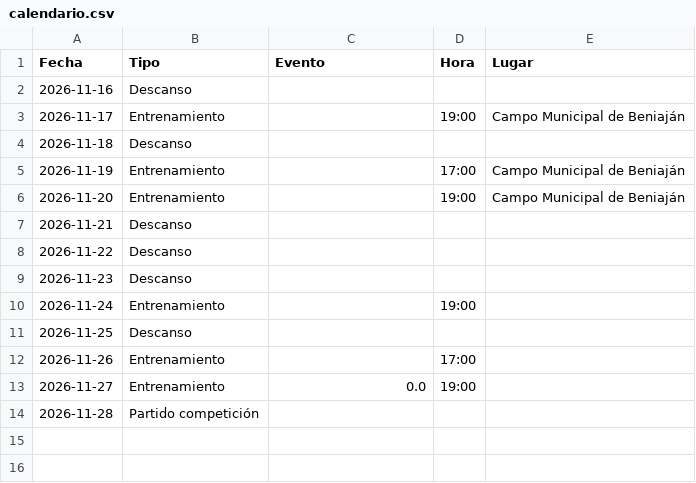
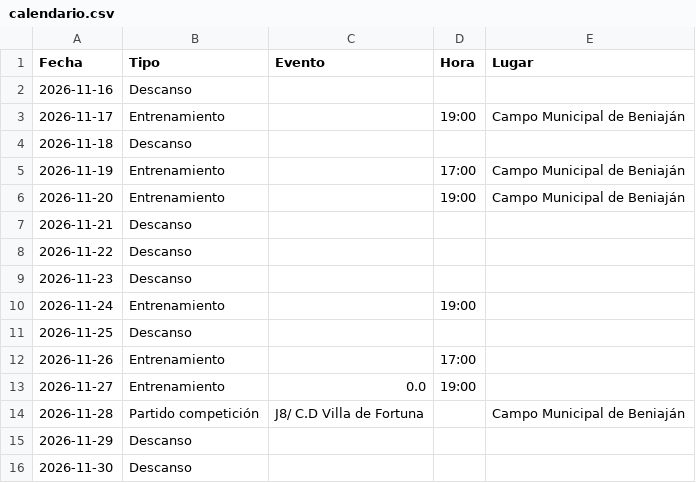
Before and after one commit to riniux33/beniajan-cf, a CSV file: calendario.csv, drawn as a sheet.

Commit message:
Actualiza calendario

```diff
--- a/calendario.csv
+++ b/calendario.csv
@@ -13,2 +13,4 @@ Fecha,Tipo,Evento,Hora,Lugar
 2026-11-27,Entrenamiento,0.0,19:00,
-2026-11-28,Partido competición,,,
+2026-11-28,Partido competición,J8/ C.D Villa de Fortuna,,Campo Municipal de Beniaján
+2026-11-29,Descanso,,,
+2026-11-30,Descanso,,,
```
